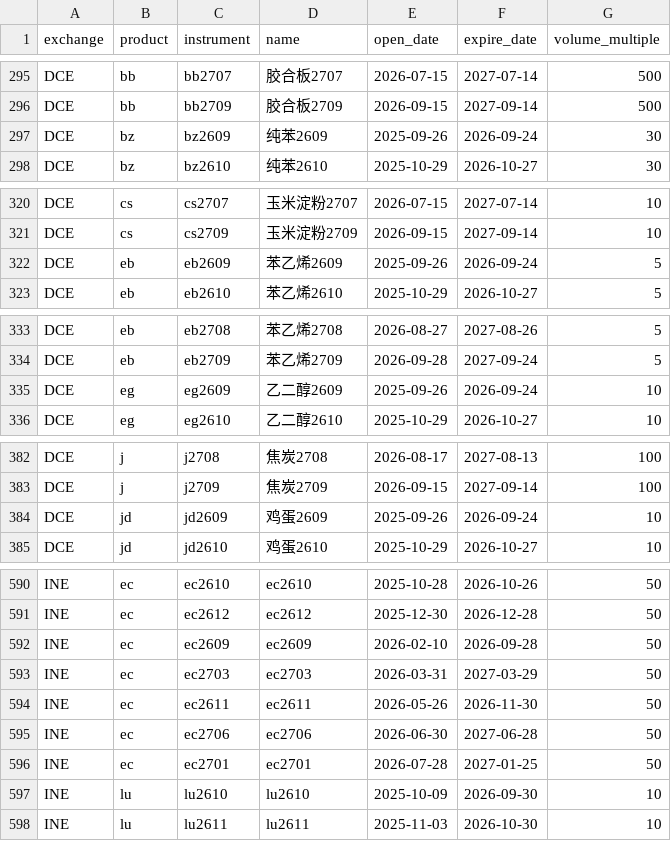
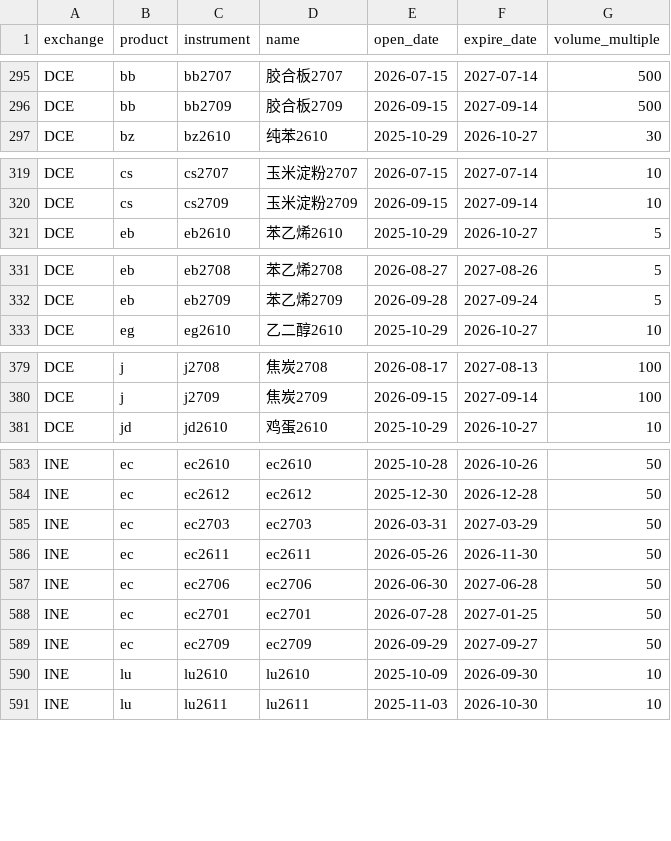
Before and after one commit to Wyndream/presbys, a CSV file: docs/presbys_contracts.csv, drawn as a sheet; only a part is shown, gaps mark what is left out; the diff covers the shown part only.

```diff
--- a/docs/presbys_contracts.csv
+++ b/docs/presbys_contracts.csv
@@ -296,3 +296,2 @@ exchange,product,instrument,name,open_date,expire_date,volume_multiple
 "DCE","bb","bb2709","胶合板2709","2026-09-15","2027-09-14",500
-"DCE","bz","bz2609","纯苯2609","2025-09-26","2026-09-24",30
 "DCE","bz","bz2610","纯苯2610","2025-10-29","2026-10-27",30
@@ -321,3 +320,2 @@ exchange,product,instrument,name,open_date,expire_date,volume_multiple
 "DCE","cs","cs2709","玉米淀粉2709","2026-09-15","2027-09-14",10
-"DCE","eb","eb2609","苯乙烯2609","2025-09-26","2026-09-24",5
 "DCE","eb","eb2610","苯乙烯2610","2025-10-29","2026-10-27",5
@@ -334,3 +332,2 @@ exchange,product,instrument,name,open_date,expire_date,volume_multiple
 "DCE","eb","eb2709","苯乙烯2709","2026-09-28","2027-09-24",5
-"DCE","eg","eg2609","乙二醇2609","2025-09-26","2026-09-24",10
 "DCE","eg","eg2610","乙二醇2610","2025-10-29","2026-10-27",10
@@ -383,3 +380,2 @@ exchange,product,instrument,name,open_date,expire_date,volume_multiple
 "DCE","j","j2709","焦炭2709","2026-09-15","2027-09-14",100
-"DCE","jd","jd2609","鸡蛋2609","2025-09-26","2026-09-24",10
 "DCE","jd","jd2610","鸡蛋2610","2025-10-29","2026-10-27",10
@@ -591,3 +584,2 @@ exchange,product,instrument,name,open_date,expire_date,volume_multiple
 "INE","ec","ec2612","ec2612","2025-12-30","2026-12-28",50
-"INE","ec","ec2609","ec2609","2026-02-10","2026-09-28",50
 "INE","ec","ec2703","ec2703","2026-03-31","2027-03-29",50
@@ -596,2 +588,3 @@ exchange,product,instrument,name,open_date,expire_date,volume_multiple
 "INE","ec","ec2701","ec2701","2026-07-28","2027-01-25",50
+"INE","ec","ec2709","ec2709","2026-09-29","2027-09-27",50
 "INE","lu","lu2610","lu2610","2025-10-09","2026-09-30",10
```
Also changed, not shown: 3 removed rows elsewhere in this file, docs/presbys_products.csv, 1 other file.
